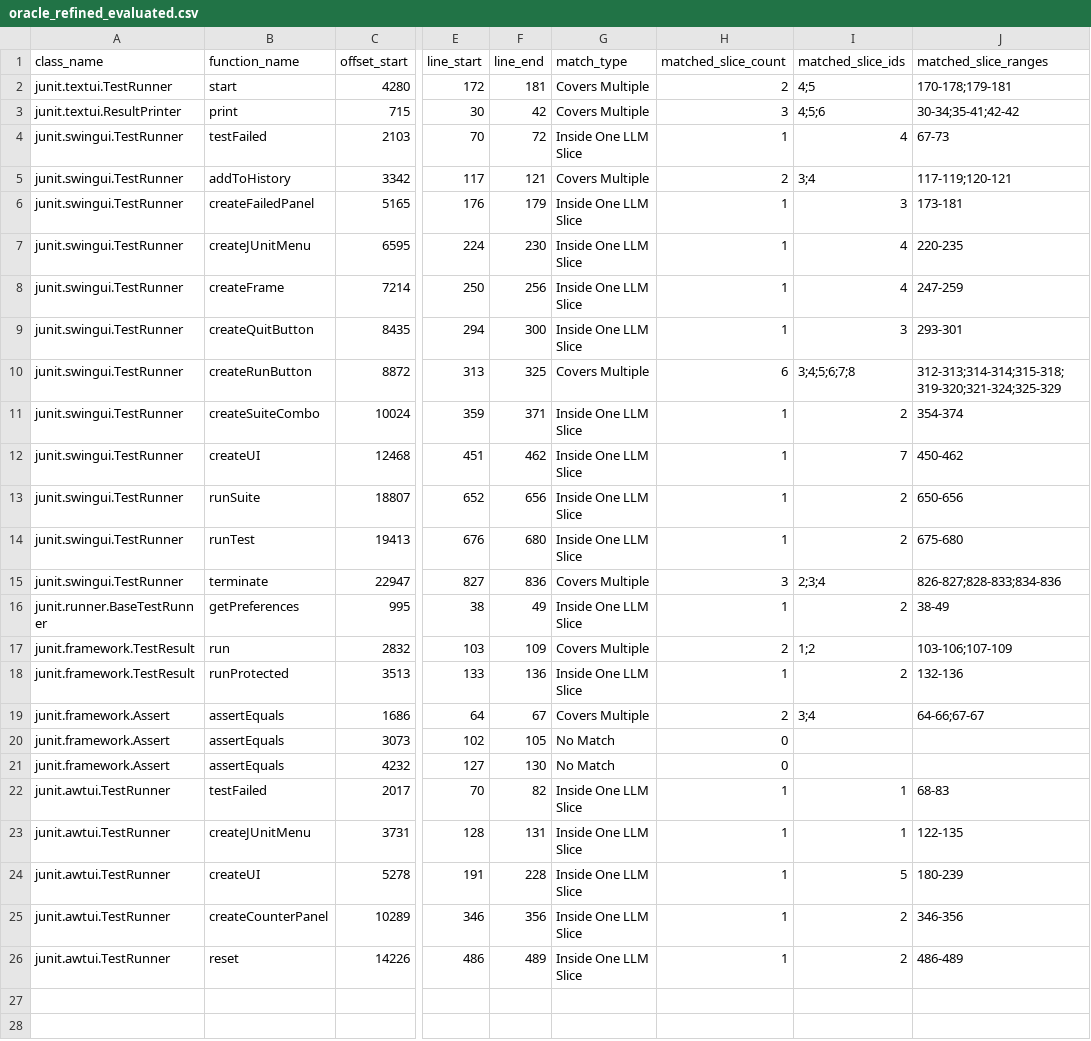
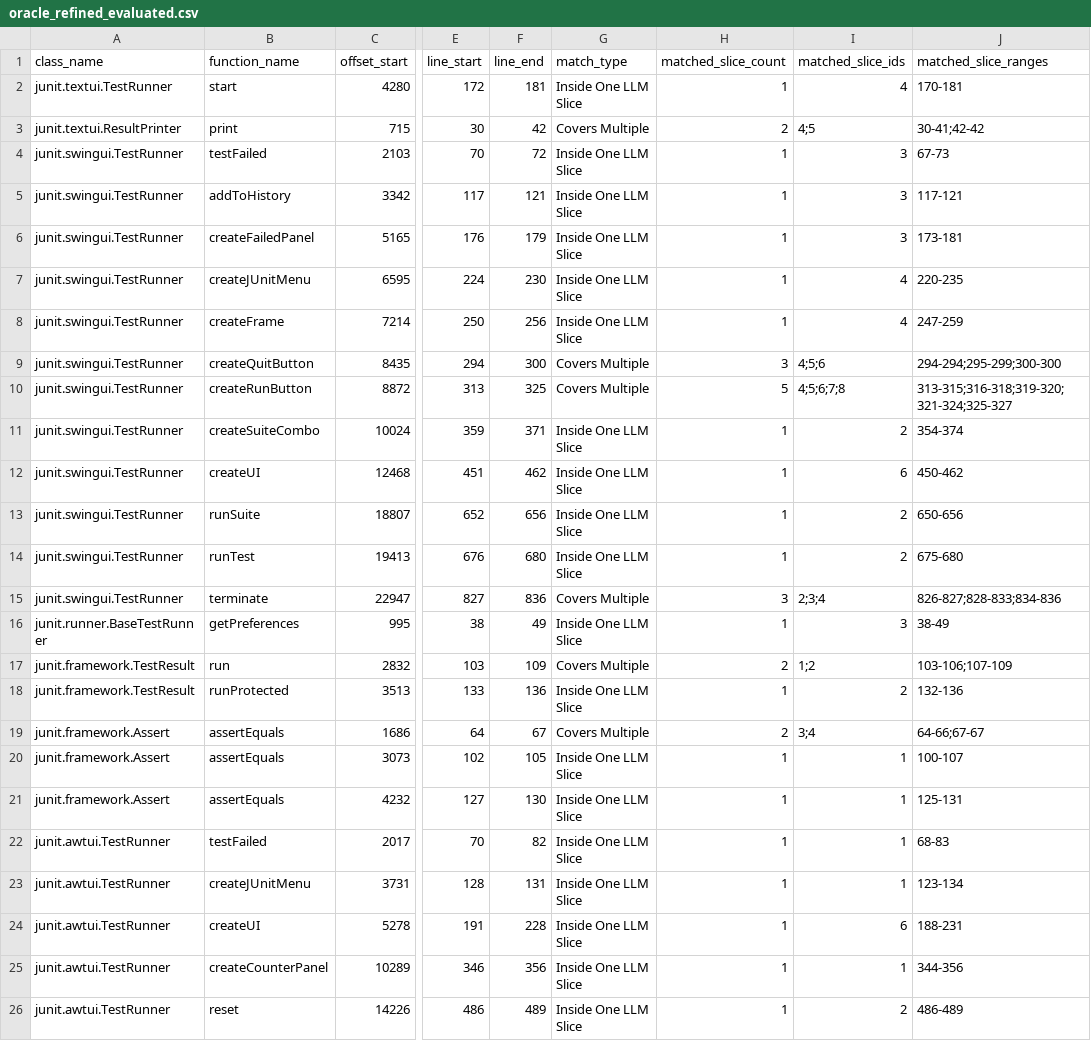
Before and after one commit to YLO0NG/Code-slice-matching, a CSV file: repositories/junit3.8/oracle_refined_evaluated.csv, drawn as a sheet; only a part is shown, gaps mark what is left out; the diff names each change by its address in the sheet, - before the commit and + after, or states it on an @@ line.

```diff
--- a/repositories/junit3.8/oracle_refined_evaluated.csv
+++ b/repositories/junit3.8/oracle_refined_evaluated.csv
-G2 (match_type): Covers Multiple
+G2 (match_type): Inside One LLM Slice
-H2 (matched_slice_count): 2
+H2 (matched_slice_count): 1
-I2 (matched_slice_ids): 4;5
+I2 (matched_slice_ids): 4
-J2 (matched_slice_ranges): 170-178;179-181
+J2 (matched_slice_ranges): 170-181
-H3 (matched_slice_count): 3
+H3 (matched_slice_count): 2
-I3 (matched_slice_ids): 4;5;6
+I3 (matched_slice_ids): 4;5
-J3 (matched_slice_ranges): 30-34;35-41;42-42
+J3 (matched_slice_ranges): 30-41;42-42
-I4 (matched_slice_ids): 4
+I4 (matched_slice_ids): 3
-G5 (match_type): Covers Multiple
+G5 (match_type): Inside One LLM Slice
-H5 (matched_slice_count): 2
+H5 (matched_slice_count): 1
-I5 (matched_slice_ids): 3;4
+I5 (matched_slice_ids): 3
-J5 (matched_slice_ranges): 117-119;120-121
+J5 (matched_slice_ranges): 117-121
-G9 (match_type): Inside One LLM Slice
+G9 (match_type): Covers Multiple
-H9 (matched_slice_count): 1
+H9 (matched_slice_count): 3
-I9 (matched_slice_ids): 3
+I9 (matched_slice_ids): 4;5;6
-J9 (matched_slice_ranges): 293-301
+J9 (matched_slice_ranges): 294-294;295-299;300-300
-H10 (matched_slice_count): 6
+H10 (matched_slice_count): 5
-I10 (matched_slice_ids): 3;4;5;6;7;8
+I10 (matched_slice_ids): 4;5;6;7;8
-J10 (matched_slice_ranges): 312-313;314-314;315-318;319-320;321-324;325-329
+J10 (matched_slice_ranges): 313-315;316-318;319-320;321-324;325-327
-I12 (matched_slice_ids): 7
+I12 (matched_slice_ids): 6
-I16 (matched_slice_ids): 2
+I16 (matched_slice_ids): 3
-G20:G21 (match_type): No Match
+G20:G21 (match_type): Inside One LLM Slice
-H20:H21 (matched_slice_count): 0
+H20:H21 (matched_slice_count): 1
-I20:I21 (matched_slice_ids): (empty)
+I20:I21 (matched_slice_ids): 1
-J20 (matched_slice_ranges): (empty)
+J20 (matched_slice_ranges): 100-107
-J21 (matched_slice_ranges): (empty)
+J21 (matched_slice_ranges): 125-131
-J23 (matched_slice_ranges): 122-135
+J23 (matched_slice_ranges): 123-134
-I24 (matched_slice_ids): 5
+I24 (matched_slice_ids): 6
-J24 (matched_slice_ranges): 180-239
+J24 (matched_slice_ranges): 188-231
-I25 (matched_slice_ids): 2
+I25 (matched_slice_ids): 1
-J25 (matched_slice_ranges): 346-356
+J25 (matched_slice_ranges): 344-356
```
Also changed, not shown: 1 other file.
